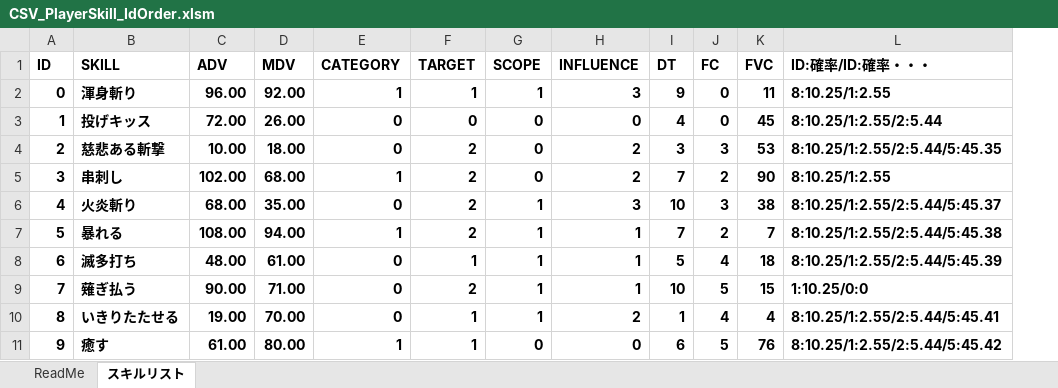
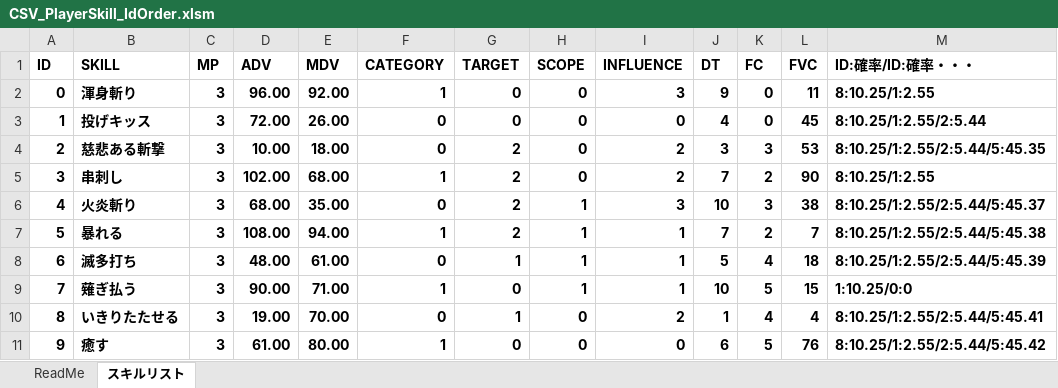
Before and after one commit to yakishi/Feeling, an Excel workbook: Tools/CSV_PlayerSkill_IdOrder.xlsm, sheet スキルリスト, drawn as a sheet; values as stored, in another font and other column widths than the file's, no borders; charts and pictures not drawn; addresses are those after the commit; the diff names each change by its address in the sheet, - before the commit and + after, or states it on an @@ line.

```diff
--- a/Tools/CSV_PlayerSkill_IdOrder.xlsm (sheet スキルリスト)
+++ b/Tools/CSV_PlayerSkill_IdOrder.xlsm (sheet スキルリスト)
+column C (MP), rows 2-11: all 3
-G2 (TARGET): 1
+G2 (TARGET): 0
-H2 (SCOPE): 1
+H2 (SCOPE): 0
-F9 (CATEGORY): 0
+F9 (CATEGORY): 1
-G9 (TARGET): 2
+G9 (TARGET): 0
-H10 (SCOPE): 1
+H10 (SCOPE): 0
-G11 (TARGET): 1
+G11 (TARGET): 0
```
Also changed, not shown: charts or pictures, 3 other files.
